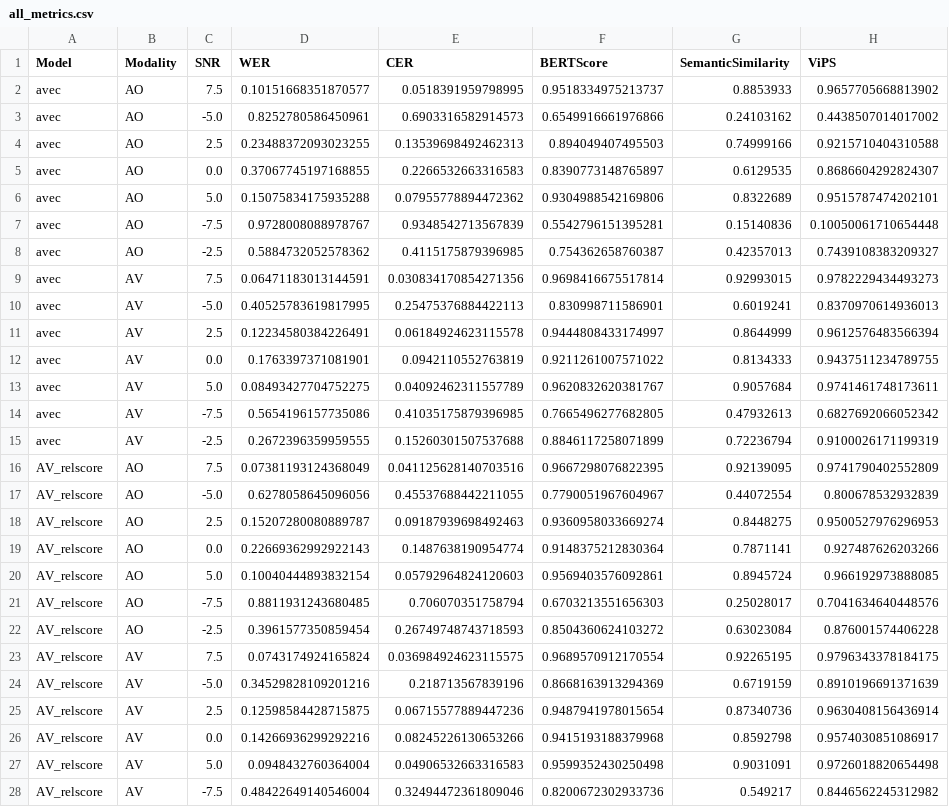
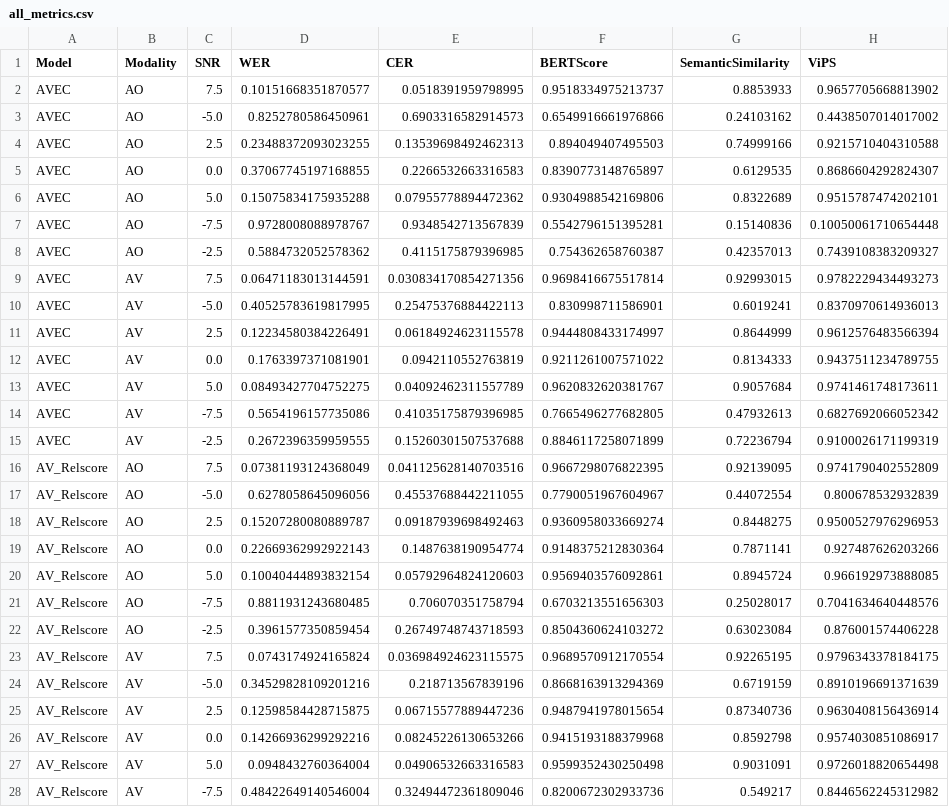
Before and after one commit to rishabhjain16/ViPS, a CSV file: Ablations/AVSR_Comparisons/all_metrics.csv, drawn as a sheet; only a part is shown; the diff covers the shown part only.

```diff
--- a/Ablations/AVSR_Comparisons/all_metrics.csv
+++ b/Ablations/AVSR_Comparisons/all_metrics.csv
@@ -1,28 +1,28 @@
 Model,Modality,SNR,WER,CER,BERTScore,SemanticSimilarity,ViPS
-avec,AO,7.5,0.10151668351870577,0.0518391959798995,0.9518334975213737,0.8853933,0.9657705668813902
-avec,AO,-5.0,0.8252780586450961,0.6903316582914573,0.6549916661976866,0.24103162,0.4438507014017002
-avec,AO,2.5,0.23488372093023255,0.13539698492462313,0.894049407495503,0.74999166,0.9215710404310588
-avec,AO,0.0,0.37067745197168855,0.2266532663316583,0.8390773148765897,0.6129535,0.8686604292824307
-avec,AO,5.0,0.15075834175935288,0.07955778894472362,0.9304988542169806,0.8322689,0.9515787474202101
-avec,AO,-7.5,0.9728008088978767,0.9348542713567839,0.5542796151395281,0.15140836,0.10050061710654448
-avec,AO,-2.5,0.5884732052578362,0.4115175879396985,0.754362658760387,0.42357013,0.7439108383209327
-avec,AV,7.5,0.06471183013144591,0.030834170854271356,0.9698416675517814,0.92993015,0.9782229434493273
-avec,AV,-5.0,0.40525783619817995,0.25475376884422113,0.830998711586901,0.6019241,0.8370970614936013
-avec,AV,2.5,0.12234580384226491,0.06184924623115578,0.9444808433174997,0.8644999,0.9612576483566394
-avec,AV,0.0,0.1763397371081901,0.0942110552763819,0.9211261007571022,0.8134333,0.9437511234789755
-avec,AV,5.0,0.08493427704752275,0.04092462311557789,0.9620832620381767,0.9057684,0.9741461748173611
-avec,AV,-7.5,0.5654196157735086,0.41035175879396985,0.7665496277682805,0.47932613,0.6827692066052342
-avec,AV,-2.5,0.2672396359959555,0.15260301507537688,0.8846117258071899,0.72236794,0.9100026171199319
-AV_relscore,AO,7.5,0.07381193124368049,0.041125628140703516,0.9667298076822395,0.92139095,0.9741790402552809
-AV_relscore,AO,-5.0,0.6278058645096056,0.45537688442211055,0.7790051967604967,0.44072554,0.800678532932839
-AV_relscore,AO,2.5,0.15207280080889787,0.09187939698492463,0.9360958033669274,0.8448275,0.9500527976296953
-AV_relscore,AO,0.0,0.22669362992922143,0.1487638190954774,0.9148375212830364,0.7871141,0.927487626203266
-AV_relscore,AO,5.0,0.10040444893832154,0.05792964824120603,0.9569403576092861,0.8945724,0.966192973888085
-AV_relscore,AO,-7.5,0.8811931243680485,0.706070351758794,0.6703213551656303,0.25028017,0.7041634640448576
-AV_relscore,AO,-2.5,0.3961577350859454,0.26749748743718593,0.8504360624103272,0.63023084,0.876001574406228
-AV_relscore,AV,7.5,0.0743174924165824,0.036984924623115575,0.9689570912170554,0.92265195,0.9796343378184175
-AV_relscore,AV,-5.0,0.34529828109201216,0.218713567839196,0.8668163913294369,0.6719159,0.8910196691371639
-AV_relscore,AV,2.5,0.12598584428715875,0.06715577889447236,0.9487941978015654,0.87340736,0.9630408156436914
-AV_relscore,AV,0.0,0.14266936299292216,0.08245226130653266,0.9415193188379968,0.8592798,0.9574030851086917
-AV_relscore,AV,5.0,0.0948432760364004,0.04906532663316583,0.9599352430250498,0.9031091,0.9726018820654498
-AV_relscore,AV,-7.5,0.48422649140546004,0.32494472361809046,0.8200672302933736,0.549217,0.8446562245312982
+AVEC,AO,7.5,0.10151668351870577,0.0518391959798995,0.9518334975213737,0.8853933,0.9657705668813902
+AVEC,AO,-5.0,0.8252780586450961,0.6903316582914573,0.6549916661976866,0.24103162,0.4438507014017002
+AVEC,AO,2.5,0.23488372093023255,0.13539698492462313,0.894049407495503,0.74999166,0.9215710404310588
+AVEC,AO,0.0,0.37067745197168855,0.2266532663316583,0.8390773148765897,0.6129535,0.8686604292824307
+AVEC,AO,5.0,0.15075834175935288,0.07955778894472362,0.9304988542169806,0.8322689,0.9515787474202101
+AVEC,AO,-7.5,0.9728008088978767,0.9348542713567839,0.5542796151395281,0.15140836,0.10050061710654448
+AVEC,AO,-2.5,0.5884732052578362,0.4115175879396985,0.754362658760387,0.42357013,0.7439108383209327
+AVEC,AV,7.5,0.06471183013144591,0.030834170854271356,0.9698416675517814,0.92993015,0.9782229434493273
+AVEC,AV,-5.0,0.40525783619817995,0.25475376884422113,0.830998711586901,0.6019241,0.8370970614936013
+AVEC,AV,2.5,0.12234580384226491,0.06184924623115578,0.9444808433174997,0.8644999,0.9612576483566394
+AVEC,AV,0.0,0.1763397371081901,0.0942110552763819,0.9211261007571022,0.8134333,0.9437511234789755
+AVEC,AV,5.0,0.08493427704752275,0.04092462311557789,0.9620832620381767,0.9057684,0.9741461748173611
+AVEC,AV,-7.5,0.5654196157735086,0.41035175879396985,0.7665496277682805,0.47932613,0.6827692066052342
+AVEC,AV,-2.5,0.2672396359959555,0.15260301507537688,0.8846117258071899,0.72236794,0.9100026171199319
+AV_Relscore,AO,7.5,0.07381193124368049,0.041125628140703516,0.9667298076822395,0.92139095,0.9741790402552809
+AV_Relscore,AO,-5.0,0.6278058645096056,0.45537688442211055,0.7790051967604967,0.44072554,0.800678532932839
+AV_Relscore,AO,2.5,0.15207280080889787,0.09187939698492463,0.9360958033669274,0.8448275,0.9500527976296953
+AV_Relscore,AO,0.0,0.22669362992922143,0.1487638190954774,0.9148375212830364,0.7871141,0.927487626203266
+AV_Relscore,AO,5.0,0.10040444893832154,0.05792964824120603,0.9569403576092861,0.8945724,0.966192973888085
+AV_Relscore,AO,-7.5,0.8811931243680485,0.706070351758794,0.6703213551656303,0.25028017,0.7041634640448576
+AV_Relscore,AO,-2.5,0.3961577350859454,0.26749748743718593,0.8504360624103272,0.63023084,0.876001574406228
+AV_Relscore,AV,7.5,0.0743174924165824,0.036984924623115575,0.9689570912170554,0.92265195,0.9796343378184175
+AV_Relscore,AV,-5.0,0.34529828109201216,0.218713567839196,0.8668163913294369,0.6719159,0.8910196691371639
+AV_Relscore,AV,2.5,0.12598584428715875,0.06715577889447236,0.9487941978015654,0.87340736,0.9630408156436914
+AV_Relscore,AV,0.0,0.14266936299292216,0.08245226130653266,0.9415193188379968,0.8592798,0.9574030851086917
+AV_Relscore,AV,5.0,0.0948432760364004,0.04906532663316583,0.9599352430250498,0.9031091,0.9726018820654498
+AV_Relscore,AV,-7.5,0.48422649140546004,0.32494472361809046,0.8200672302933736,0.549217,0.8446562245312982
```
Also changed, not shown: 15 edited cells elsewhere in this file, 47 other files.
